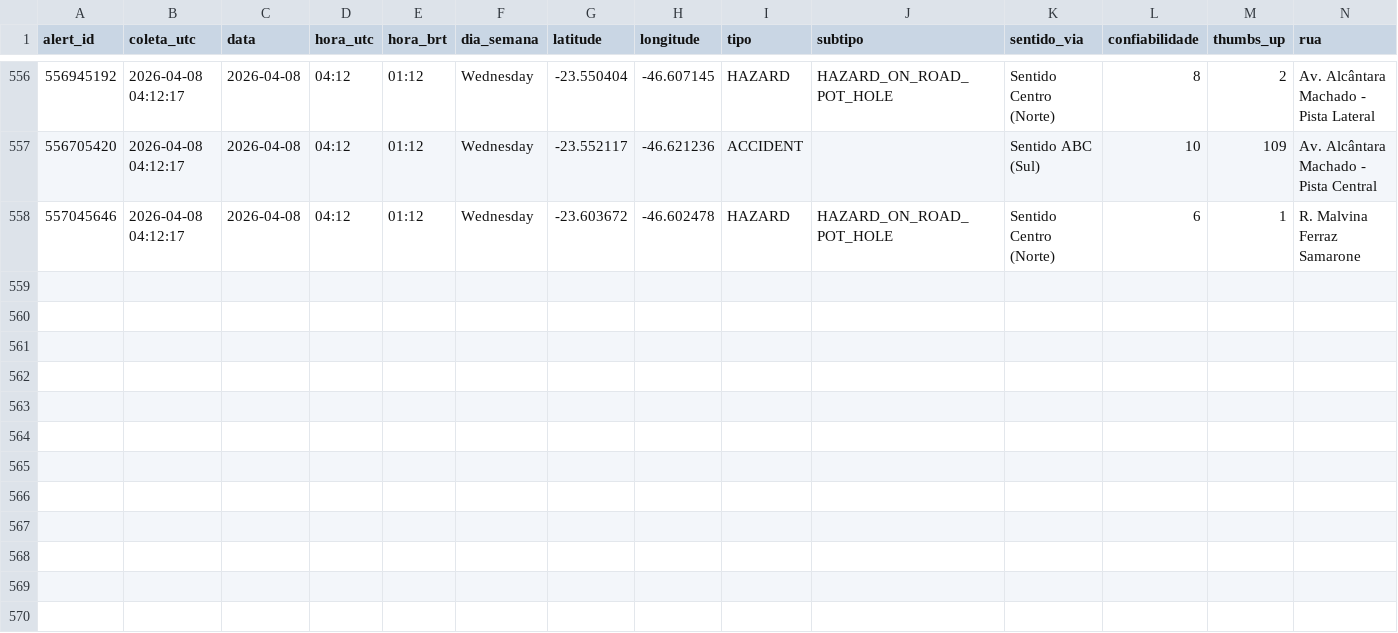
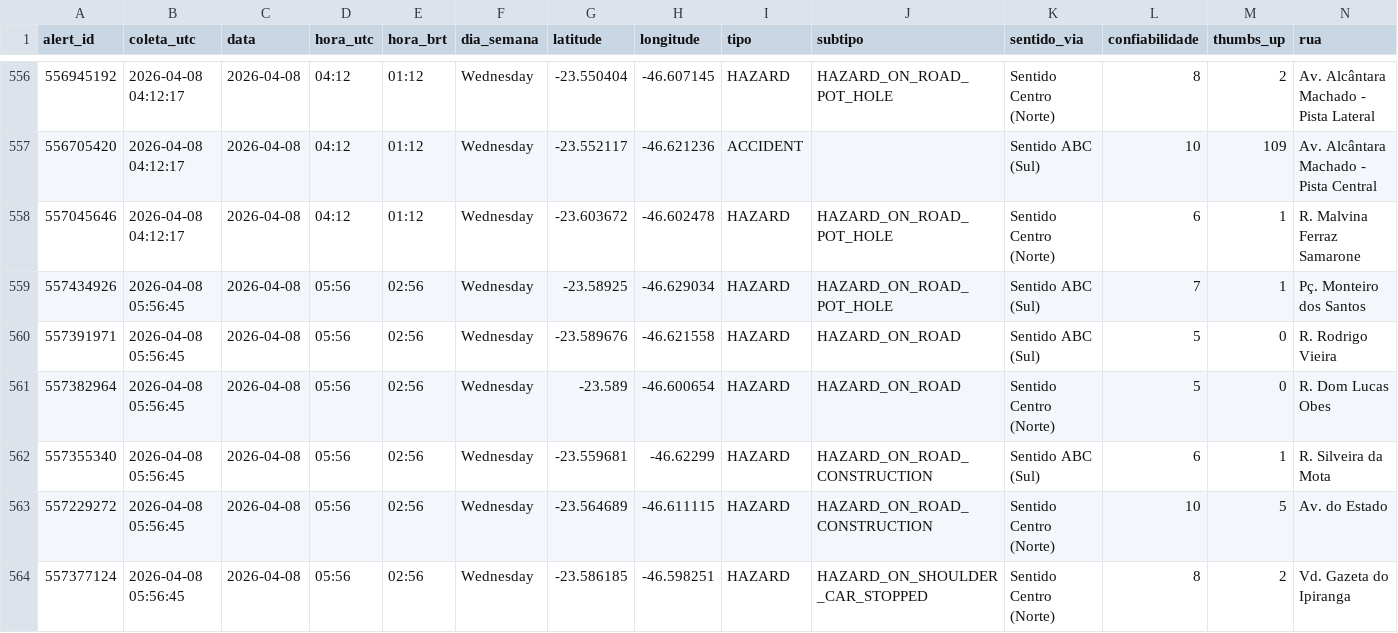
Before and after one commit to lemesbr/waze-alertas-av-estados, a CSV file: dados/alertas_waze.csv, drawn as a sheet; only a part is shown, gaps mark what is left out; rows hold the shown columns only; the diff names each change by its address in the sheet, - before the commit and + after, or states it on an @@ line.

```diff
--- a/dados/alertas_waze.csv
+++ b/dados/alertas_waze.csv
+row 559: 557434926 | 2026-04-08 05:56:45 | 2026-04-08 | 05:56 | 02:56 | Wednesday | -23.58925 | -46.629034 | HAZARD | HAZARD_ON_ROAD_POT_HOLE | Sentido ABC (Sul) | 7 | 1 | Pç. Monteiro dos Santos
+row 560: 557391971 | 2026-04-08 05:56:45 | 2026-04-08 | 05:56 | 02:56 | Wednesday | -23.589676 | -46.621558 | HAZARD | HAZARD_ON_ROAD | Sentido ABC (Sul) | 5 | 0 | R. Rodrigo Vieira
+row 561: 557382964 | 2026-04-08 05:56:45 | 2026-04-08 | 05:56 | 02:56 | Wednesday | -23.589 | -46.600654 | HAZARD | HAZARD_ON_ROAD | Sentido Centro (Norte) | 5 | 0 | R. Dom Lucas Obes
+row 562: 557355340 | 2026-04-08 05:56:45 | 2026-04-08 | 05:56 | 02:56 | Wednesday | -23.559681 | -46.62299 | HAZARD | HAZARD_ON_ROAD_CONSTRUCTION | Sentido ABC (Sul) | 6 | 1 | R. Silveira da Mota
+row 563: 557229272 | 2026-04-08 05:56:45 | 2026-04-08 | 05:56 | 02:56 | Wednesday | -23.564689 | -46.611115 | HAZARD | HAZARD_ON_ROAD_CONSTRUCTION | Sentido Centro (Norte) | 10 | 5 | Av. do Estado
+row 564: 557377124 | 2026-04-08 05:56:45 | 2026-04-08 | 05:56 | 02:56 | Wednesday | -23.586185 | -46.598251 | HAZARD | HAZARD_ON_SHOULDER_CAR_STOPPED | Sentido Centro (Norte) | 8 | 2 | Vd. Gazeta do Ipiranga
```
Also changed, not shown: dados/log_coletas.csv.
